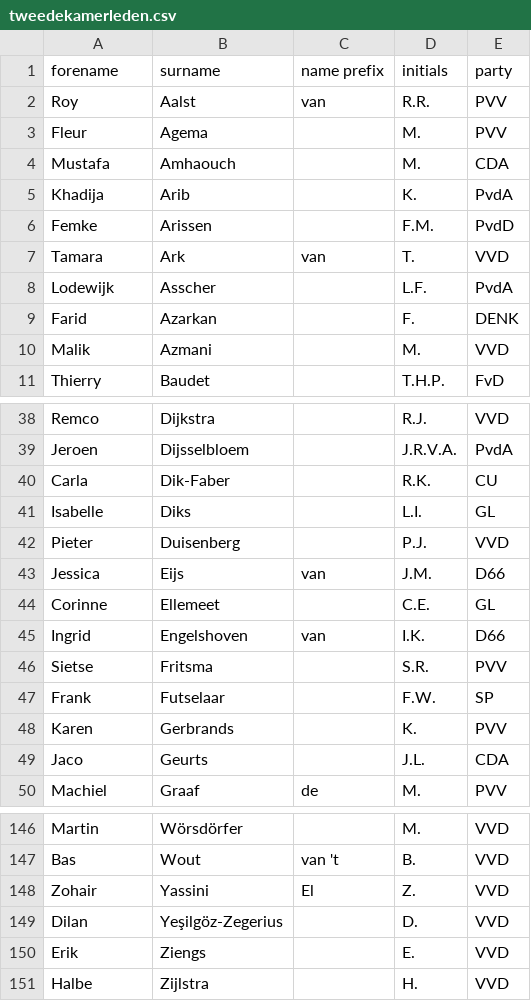
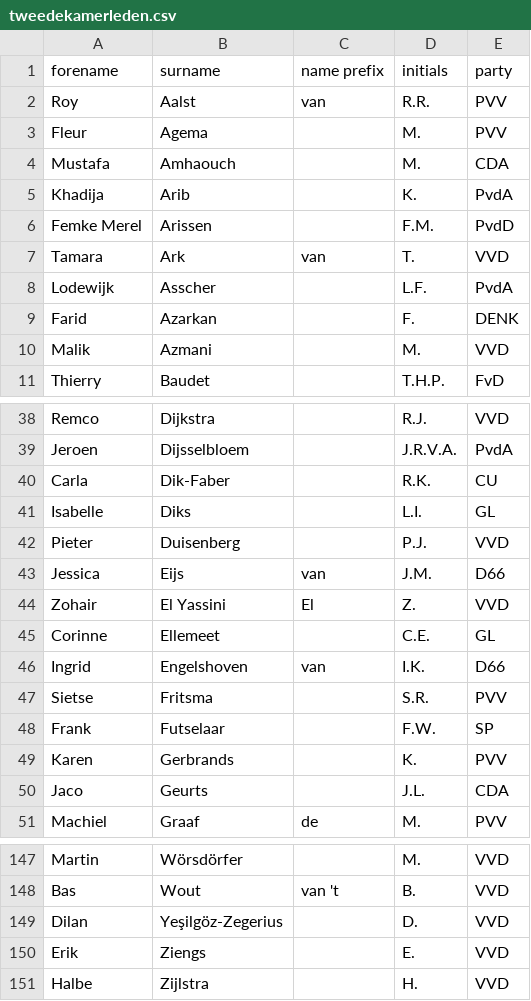
Before and after one commit to openkamer/ok-tk-data, a CSV file: kamerleden/tweedekamerleden.csv, drawn as a sheet; only a part is shown, gaps mark what is left out.

Commit message:
update of tweedekamer.nl kamerleden

```diff
--- a/kamerleden/tweedekamerleden.csv
+++ b/kamerleden/tweedekamerleden.csv
@@ -5,3 +5,3 @@ Mustafa,Amhaouch,,M.,CDA
 Khadija,Arib,,K.,PvdA
-Femke,Arissen,,F.M.,PvdD
+Femke Merel,Arissen,,F.M.,PvdD
 Tamara,Ark,van,T.,VVD
@@ -43,2 +43,3 @@ Pieter,Duisenberg,,P.J.,VVD
 Jessica,Eijs,van,J.M.,D66
+Zohair,El Yassini,El,Z.,VVD
 Corinne,Ellemeet,,C.E.,GL
@@ -147,3 +148,2 @@ Martin,Wörsdörfer,,M.,VVD
 Bas,Wout,van 't,B.,VVD
-Zohair,Yassini,El,Z.,VVD
 Dilan,Yeşilgöz-Zegerius,,D.,VVD
```
Also changed, not shown: 1 other file.
